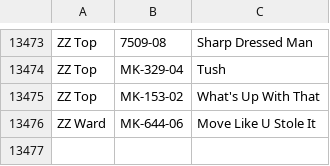
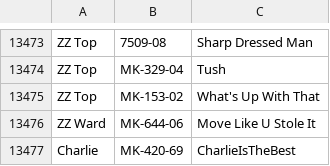
Before and after one commit to mikelexxultrakaraoke/mikelexxultrakaraoke.github.io, a CSV file: data/karaoke.csv, drawn as a sheet; only a part is shown, gaps mark what is left out; the diff names each change by its address in the sheet, - before the commit and + after, or states it on an @@ line.

Commit message:
Update karaoke.csv
Test Change

```diff
--- a/data/karaoke.csv
+++ b/data/karaoke.csv
+row 13477: Charlie | MK-420-69 | CharlieIsTheBest
```
